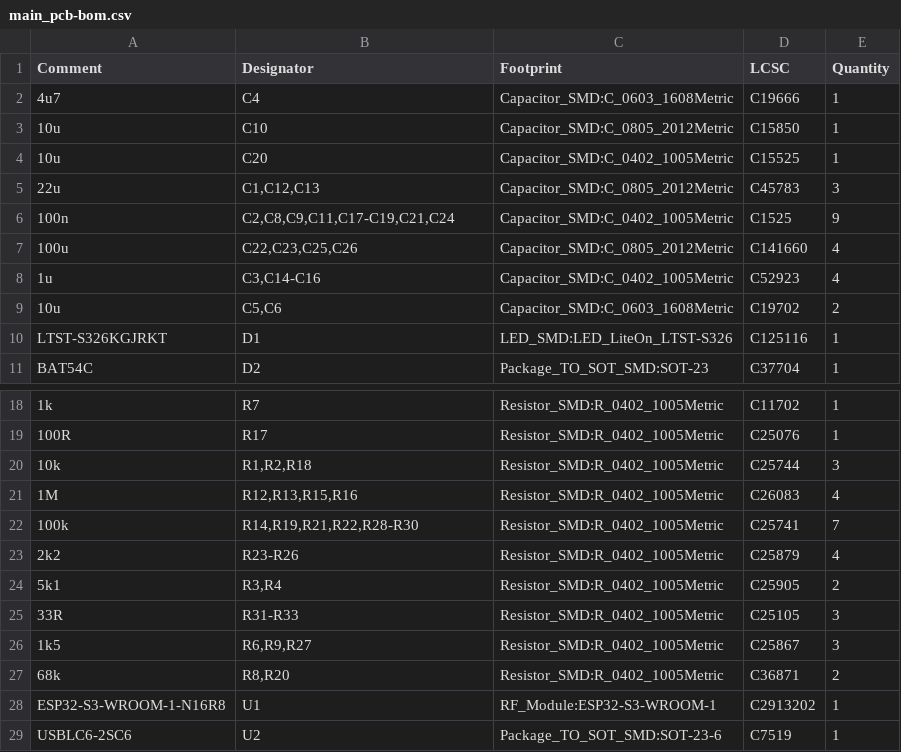
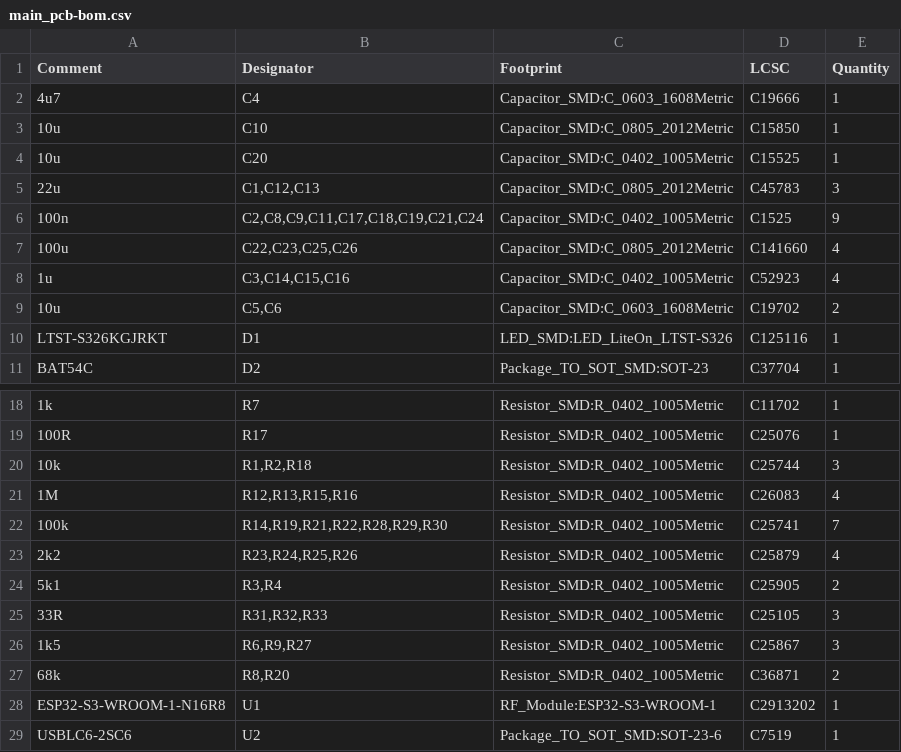
Before and after one commit to boheigl/eziach2, a CSV file: main_pcb/fab/main_pcb-bom.csv, drawn as a sheet; only a part is shown, gaps mark what is left out.

```diff
--- a/main_pcb/fab/main_pcb-bom.csv
+++ b/main_pcb/fab/main_pcb-bom.csv
@@ -5,5 +5,5 @@
 "22u","C1,C12,C13","Capacitor_SMD:C_0805_2012Metric","C45783","3"
-"100n","C2,C8,C9,C11,C17-C19,C21,C24","Capacitor_SMD:C_0402_1005Metric","C1525","9"
+"100n","C2,C8,C9,C11,C17,C18,C19,C21,C24","Capacitor_SMD:C_0402_1005Metric","C1525","9"
 "100u","C22,C23,C25,C26","Capacitor_SMD:C_0805_2012Metric","C141660","4"
-"1u","C3,C14-C16","Capacitor_SMD:C_0402_1005Metric","C52923","4"
+"1u","C3,C14,C15,C16","Capacitor_SMD:C_0402_1005Metric","C52923","4"
 "10u","C5,C6","Capacitor_SMD:C_0603_1608Metric","C19702","2"
@@ -21,6 +21,6 @@
 "1M","R12,R13,R15,R16","Resistor_SMD:R_0402_1005Metric","C26083","4"
-"100k","R14,R19,R21,R22,R28-R30","Resistor_SMD:R_0402_1005Metric","C25741","7"
-"2k2","R23-R26","Resistor_SMD:R_0402_1005Metric","C25879","4"
+"100k","R14,R19,R21,R22,R28,R29,R30","Resistor_SMD:R_0402_1005Metric","C25741","7"
+"2k2","R23,R24,R25,R26","Resistor_SMD:R_0402_1005Metric","C25879","4"
 "5k1","R3,R4","Resistor_SMD:R_0402_1005Metric","C25905","2"
-"33R","R31-R33","Resistor_SMD:R_0402_1005Metric","C25105","3"
+"33R","R31,R32,R33","Resistor_SMD:R_0402_1005Metric","C25105","3"
 "1k5","R6,R9,R27","Resistor_SMD:R_0402_1005Metric","C25867","3"
```
Also changed, not shown: 3 other files.
